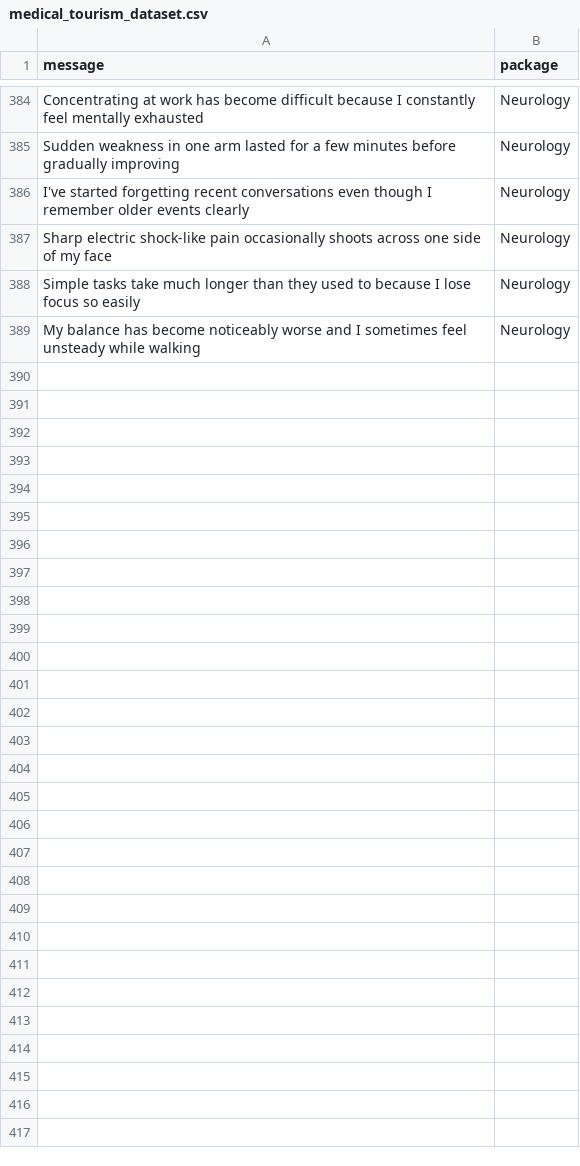
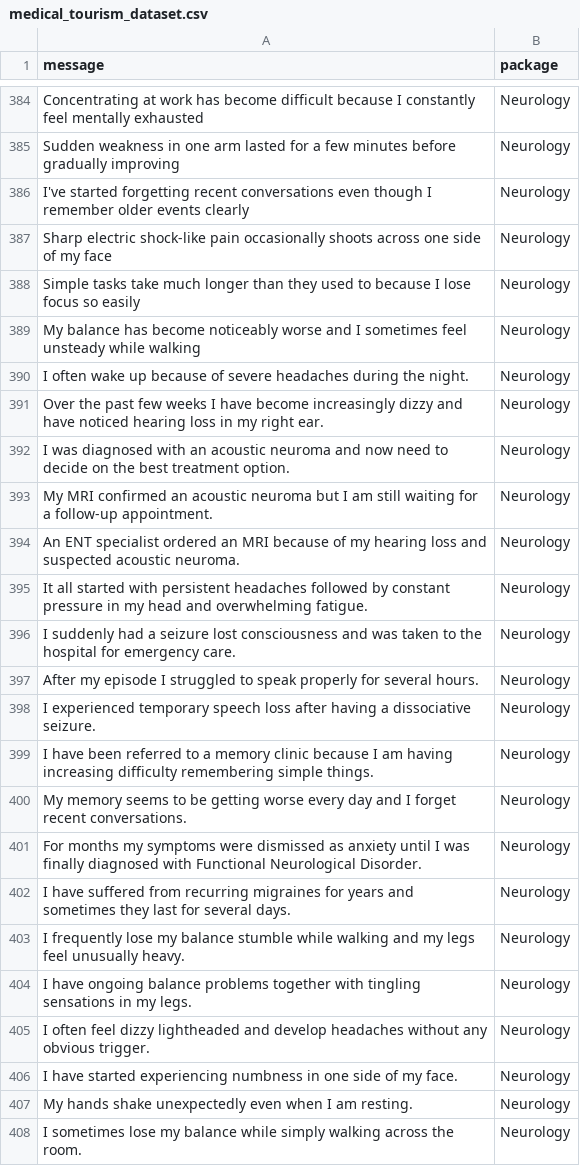
Before and after one commit to Sara-Imanian/medical-tourism-package-recommender, a CSV file: medical_tourism_dataset.csv, drawn as a sheet; only a part is shown, gaps mark what is left out; the diff covers the shown part only; the diff names each change by its address in the sheet, - before the commit and + after, or states it on an @@ line.

Commit message:
Expand the dataset

```diff
--- a/medical_tourism_dataset.csv
+++ b/medical_tourism_dataset.csv
+row 390: I often wake up because of severe headaches during the night. | Neurology
+row 391: Over the past few weeks I have become increasingly dizzy and have noticed hearing loss in my right ear. | Neurology
+row 392: I was diagnosed with an acoustic neuroma and now need to decide on the best treatment option. | Neurology
+row 393: My MRI confirmed an acoustic neuroma but I am still waiting for a follow-up appointment. | Neurology
+row 394: An ENT specialist ordered an MRI because of my hearing loss and suspected acoustic neuroma. | Neurology
+row 395: It all started with persistent headaches followed by constant pressure in my head and overwhelming fatigue. | Neurology
+row 396: I suddenly had a seizure lost consciousness and was taken to the hospital for emergency care. | Neurology
+row 397: After my episode I struggled to speak properly for several hours. | Neurology
+row 398: I experienced temporary speech loss after having a dissociative seizure. | Neurology
+row 399: I have been referred to a memory clinic because I am having increasing difficulty remembering simple things. | Neurology
+row 400: My memory seems to be getting worse every day and I forget recent conversations. | Neurology
+row 401: For months my symptoms were dismissed as anxiety until I was finally diagnosed with Functional Neurological Disorder. | Neurology
+row 402: I have suffered from recurring migraines for years and sometimes they last for several days. | Neurology
+row 403: I frequently lose my balance stumble while walking and my legs feel unusually heavy. | Neurology
+row 404: I have ongoing balance problems together with tingling sensations in my legs. | Neurology
+row 405: I often feel dizzy lightheaded and develop headaches without any obvious trigger. | Neurology
+row 406: I have started experiencing numbness in one side of my face. | Neurology
+row 407: My hands shake unexpectedly even when I am resting. | Neurology
+row 408: I sometimes lose my balance while simply walking across the room. | Neurology
```
Also changed, not shown: 13 added rows elsewhere in this file.
